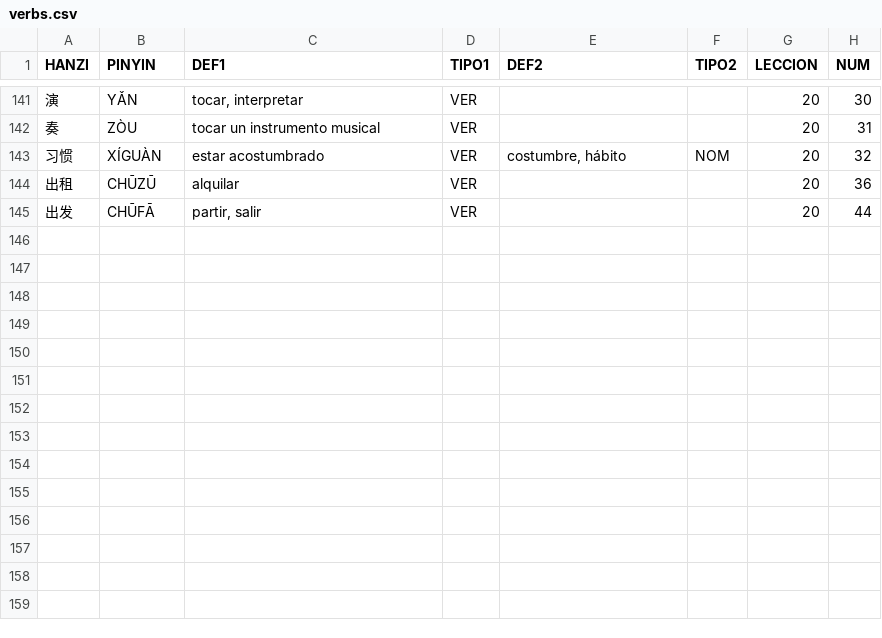
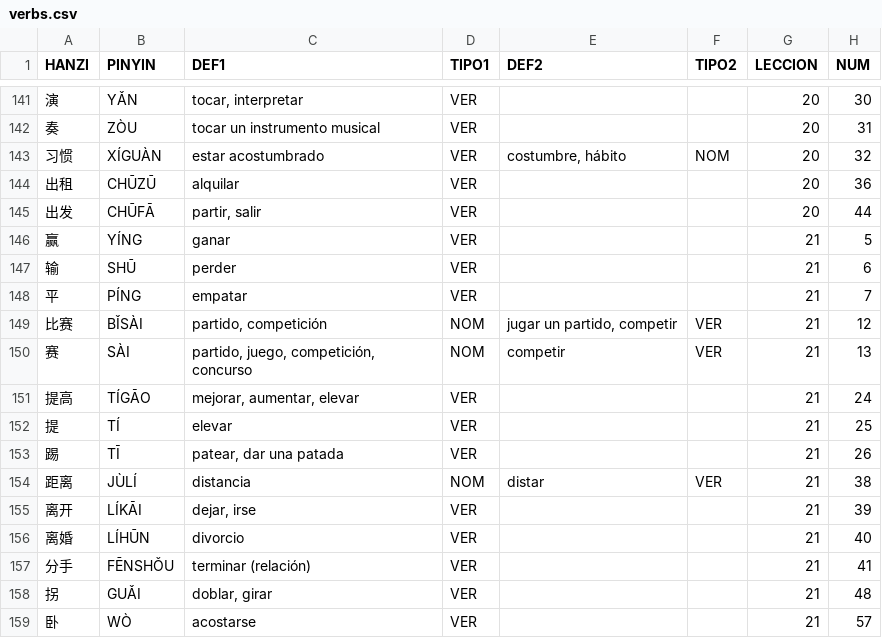
Before and after one commit to pablo-cerve/confucio, a CSV file: lessons/generated/verbs.csv, drawn as a sheet; only a part is shown, gaps mark what is left out; the diff names each change by its address in the sheet, - before the commit and + after, or states it on an @@ line.

```diff
--- a/lessons/generated/verbs.csv
+++ b/lessons/generated/verbs.csv
+row 146: 赢 | YÍNG | ganar | VER |  |  | 21 | 5
+row 147: 输 | SHŪ | perder | VER |  |  | 21 | 6
+row 148: 平 | PÍNG | empatar | VER |  |  | 21 | 7
+row 149: 比赛 | BǏSÀI | partido, competición | NOM | jugar un partido, competir | VER | 21 | 12
+row 150: 赛 | SÀI | partido, juego, competición, concurso | NOM | competir | VER | 21 | 13
+row 151: 提高 | TÍGĀO | mejorar, aumentar, elevar | VER |  |  | 21 | 24
+row 152: 提 | TÍ | elevar | VER |  |  | 21 | 25
+row 153: 踢 | TĪ | patear, dar una patada | VER |  |  | 21 | 26
+row 154: 距离 | JÙLÍ | distancia | NOM | distar | VER | 21 | 38
+row 155: 离开 | LÍKĀI | dejar, irse | VER |  |  | 21 | 39
+row 156: 离婚 | LÍHŪN | divorcio | VER |  |  | 21 | 40
+row 157: 分手 | FĒNSHǑU | terminar (relación) | VER |  |  | 21 | 41
+row 158: 拐 | GUǍI | doblar, girar | VER |  |  | 21 | 48
+row 159: 卧 | WÒ | acostarse | VER |  |  | 21 | 57
```
Also changed, not shown: lessons/generated/adjectives.csv, lessons/generated/book_2.csv, 2 other files.
